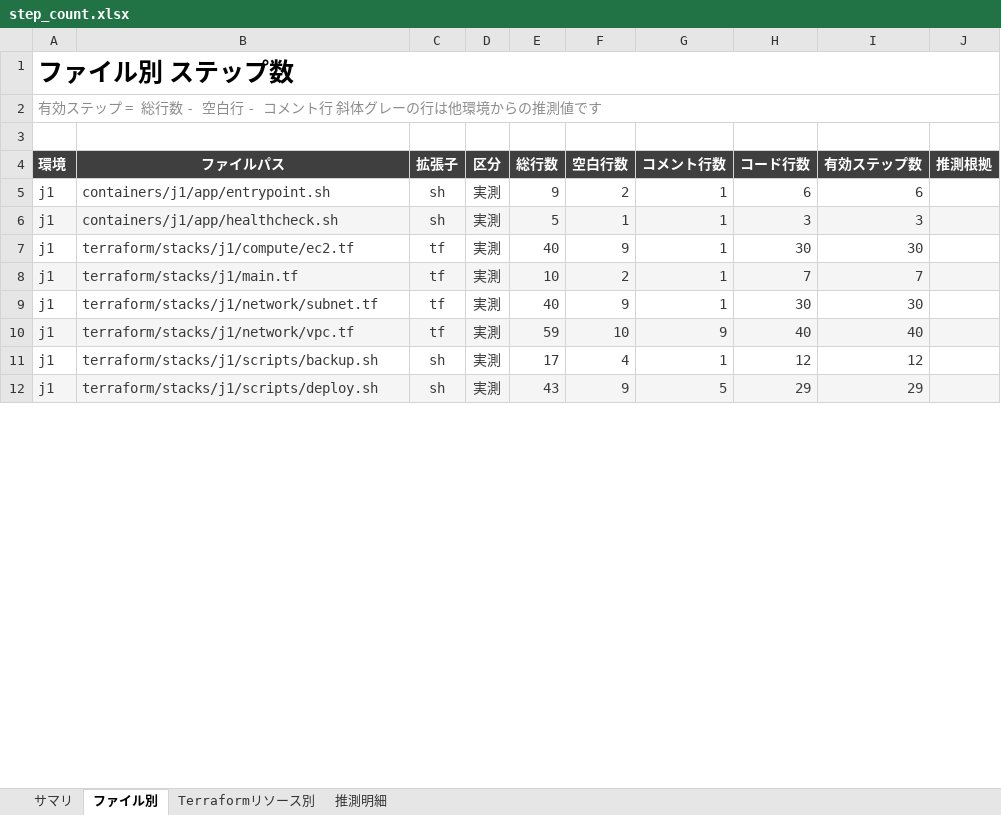
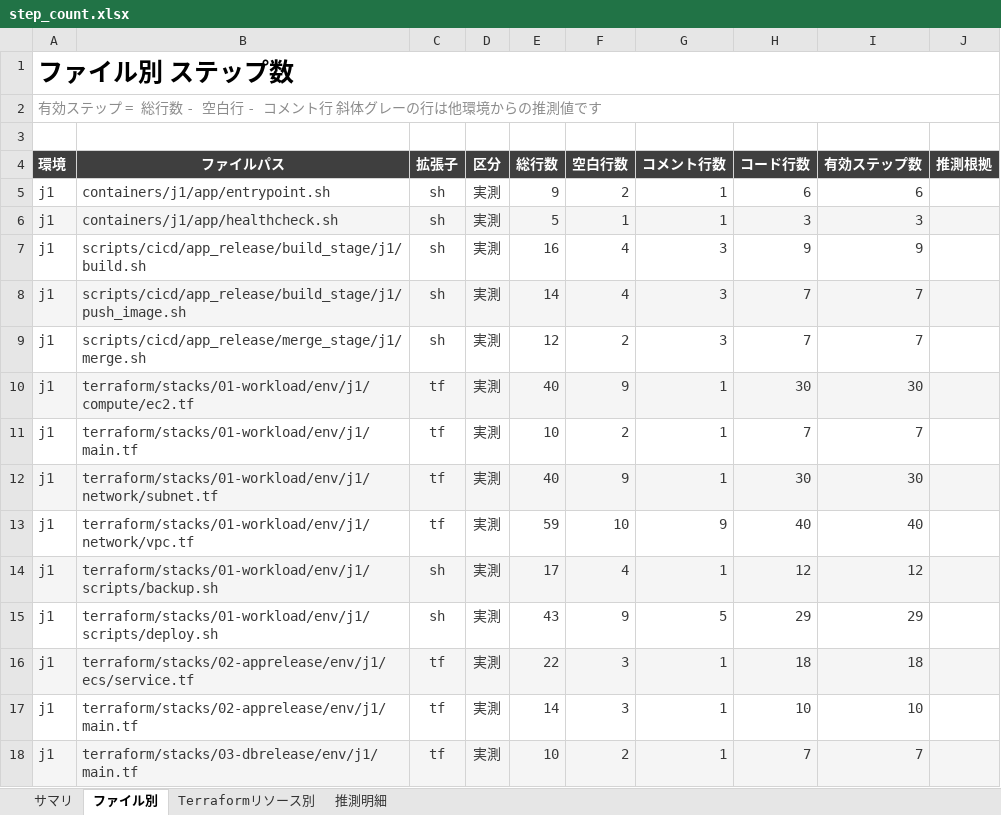
Before and after one commit to ProjectRubyRing/Step_Count_Tool, an Excel workbook: out/step_count.xlsx, sheet ファイル別, drawn as a sheet; only a part is shown; values as stored, in another font and other column widths than the file's, no borders; conditional formats not drawn; addresses are those after the commit; the diff covers the shown part only; the diff names each change by its address in the sheet, - before the commit and + after, or states it on an @@ line.

```diff
--- a/out/step_count.xlsx (sheet ファイル別)
+++ b/out/step_count.xlsx (sheet ファイル別)
+row 7: j1 | scripts/cicd/app_release/build_stage/j1/build.sh | sh | 実測 | 16 | 4 | 3 | 9 | 9
+row 8: j1 | scripts/cicd/app_release/build_stage/j1/push_image.sh | sh | 実測 | 14 | 4 | 3 | 7 | 7
+row 9: j1 | scripts/cicd/app_release/merge_stage/j1/merge.sh | sh | 実測 | 12 | 2 | 3 | 7 | 7
-A10:J10 fill: none
+A10:J10 fill: #F5F5F5
-B10 (ファイルパス): terraform/stacks/j1/compute/ec2.tf
+B10 (ファイルパス): terraform/stacks/01-workload/env/j1/compute/ec2.tf
-A11:J11 fill: #F5F5F5
+A11:J11 fill: none
-B11 (ファイルパス): terraform/stacks/j1/main.tf
+B11 (ファイルパス): terraform/stacks/01-workload/env/j1/main.tf
-A12:J12 fill: none
+A12:J12 fill: #F5F5F5
-B12 (ファイルパス): terraform/stacks/j1/network/subnet.tf
+B12 (ファイルパス): terraform/stacks/01-workload/env/j1/network/subnet.tf
-A13:J13 fill: #F5F5F5
+A13:J13 fill: none
-B13 (ファイルパス): terraform/stacks/j1/network/vpc.tf
+B13 (ファイルパス): terraform/stacks/01-workload/env/j1/network/vpc.tf
-A14:J14 fill: none
+A14:J14 fill: #F5F5F5
-B14 (ファイルパス): terraform/stacks/j1/scripts/backup.sh
+B14 (ファイルパス): terraform/stacks/01-workload/env/j1/scripts/backup.sh
-A15:J15 fill: #F5F5F5
+A15:J15 fill: none
-B15 (ファイルパス): terraform/stacks/j1/scripts/deploy.sh
+B15 (ファイルパス): terraform/stacks/01-workload/env/j1/scripts/deploy.sh
+row 16: j1 | terraform/stacks/02-apprelease/env/j1/ecs/service.tf | tf | 実測 | 22 | 3 | 1 | 18 | 18
+row 17: j1 | terraform/stacks/02-apprelease/env/j1/main.tf | tf | 実測 | 14 | 3 | 1 | 10 | 10
+row 18: j1 | terraform/stacks/03-dbrelease/env/j1/main.tf | tf | 実測 | 10 | 2 | 1 | 7 | 7
```
Also changed, not shown: 11 added rows, 1 removed row, 26 edited cells and cell formats elsewhere in this sheet, sheet Terraformリソース別, sheet サマリ, sheet 推測明細, 39 other files.
